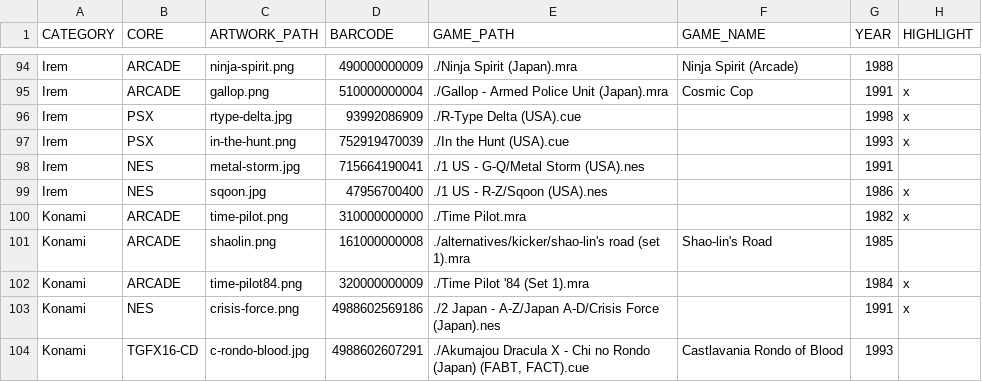
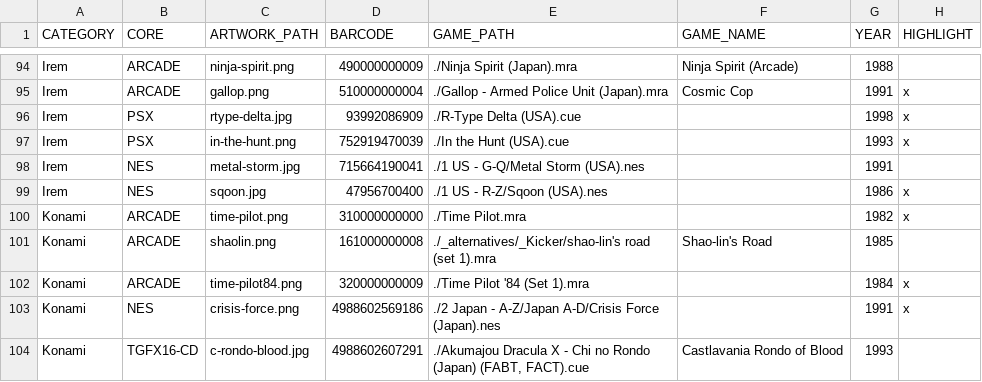
Before and after one commit to felleg/Game-Database, a CSV file: game-database.csv, drawn as a sheet; only a part is shown, gaps mark what is left out.

Commit message:
fix shaolin

```diff
--- a/game-database.csv
+++ b/game-database.csv
@@ -100,3 +100,3 @@ Irem,NES,sqoon.jpg,47956700400,./1 US - R-Z/Sqoon (USA).nes,,1986,x
 Konami,ARCADE,time-pilot.png,310000000000,./Time Pilot.mra,,1982,x
-Konami,ARCADE,shaolin.png,161000000008,./alternatives/kicker/shao-lin's road (set 1).mra,Shao-lin's Road,1985,
+Konami,ARCADE,shaolin.png,161000000008,./_alternatives/_Kicker/shao-lin's road (set 1).mra,Shao-lin's Road,1985,
 Konami,ARCADE,time-pilot84.png,320000000009,./Time Pilot '84 (Set 1).mra,,1984,x
```
